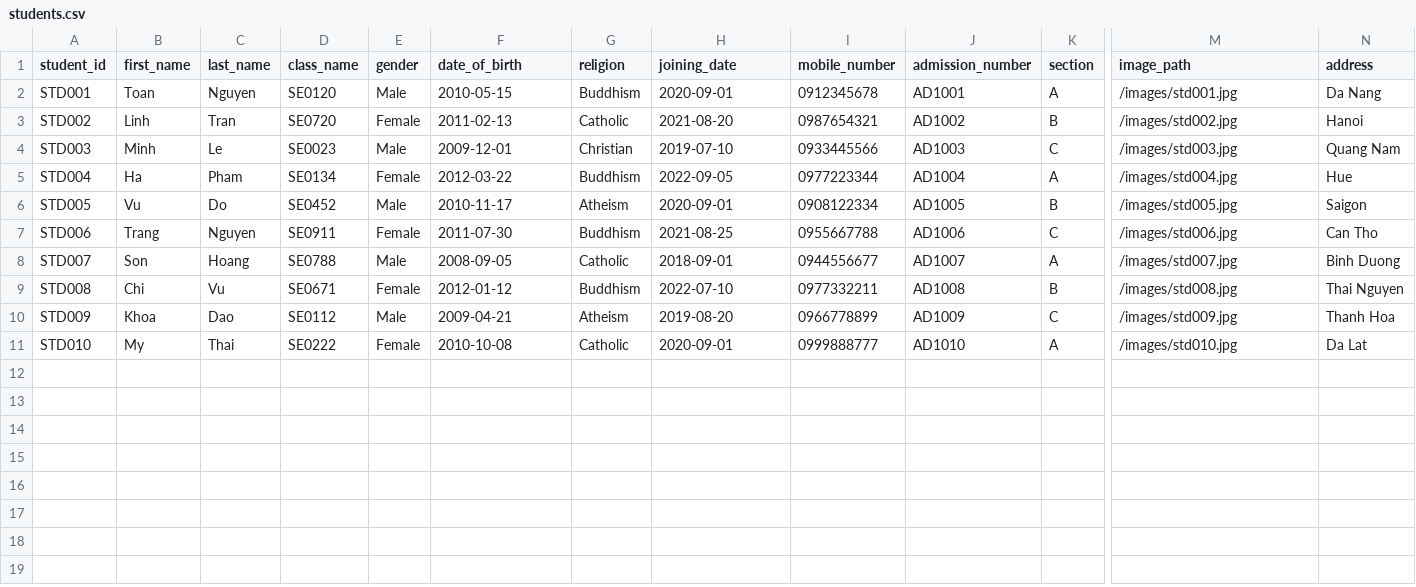
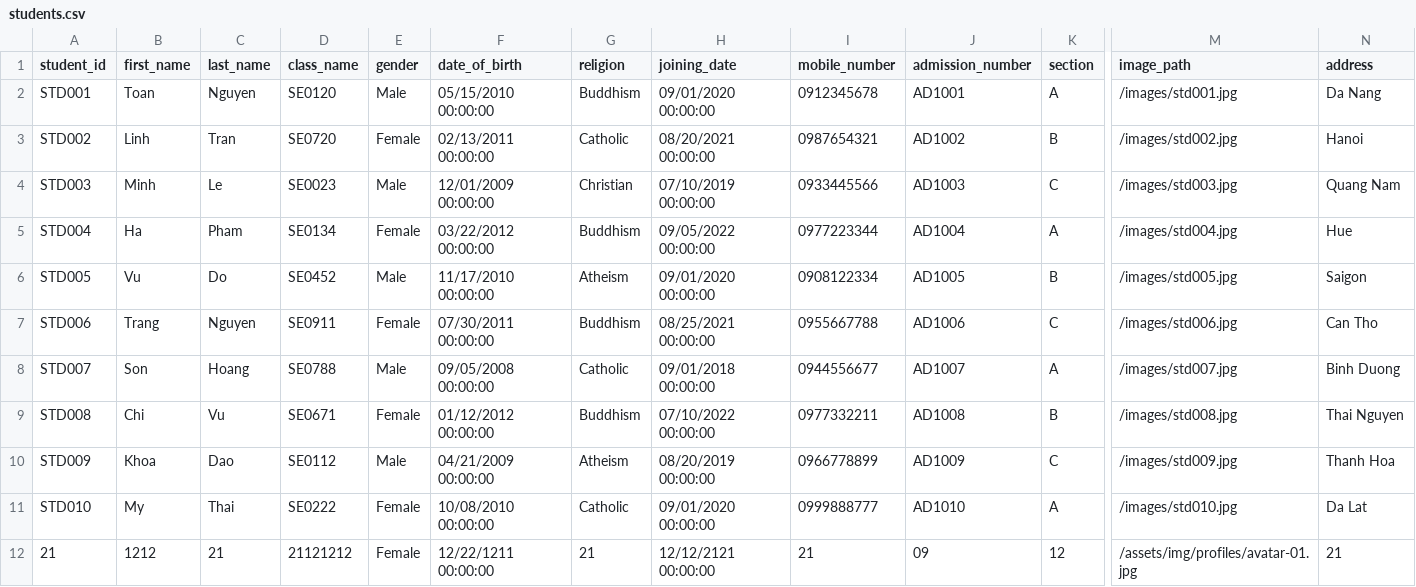
Before and after one commit to duonghd-dev/SIMS_FPT, a CSV file: CSV_DATA/students.csv, drawn as a sheet; only a part is shown, gaps mark what is left out; rows hold the shown columns only; the diff names each change by its address in the sheet, - before the commit and + after, or states it on an @@ line.

```diff
--- a/CSV_DATA/students.csv
+++ b/CSV_DATA/students.csv
-F2 (date_of_birth): 2010-05-15
+F2 (date_of_birth): 05/15/2010 00:00:00
-H2 (joining_date): 2020-09-01
+H2 (joining_date): 09/01/2020 00:00:00
-F3 (date_of_birth): 2011-02-13
+F3 (date_of_birth): 02/13/2011 00:00:00
-H3 (joining_date): 2021-08-20
+H3 (joining_date): 08/20/2021 00:00:00
-F4 (date_of_birth): 2009-12-01
+F4 (date_of_birth): 12/01/2009 00:00:00
-H4 (joining_date): 2019-07-10
+H4 (joining_date): 07/10/2019 00:00:00
-F5 (date_of_birth): 2012-03-22
+F5 (date_of_birth): 03/22/2012 00:00:00
-H5 (joining_date): 2022-09-05
+H5 (joining_date): 09/05/2022 00:00:00
-F6 (date_of_birth): 2010-11-17
+F6 (date_of_birth): 11/17/2010 00:00:00
-H6 (joining_date): 2020-09-01
+H6 (joining_date): 09/01/2020 00:00:00
-F7 (date_of_birth): 2011-07-30
+F7 (date_of_birth): 07/30/2011 00:00:00
-H7 (joining_date): 2021-08-25
+H7 (joining_date): 08/25/2021 00:00:00
-F8 (date_of_birth): 2008-09-05
+F8 (date_of_birth): 09/05/2008 00:00:00
-H8 (joining_date): 2018-09-01
+H8 (joining_date): 09/01/2018 00:00:00
-F9 (date_of_birth): 2012-01-12
+F9 (date_of_birth): 01/12/2012 00:00:00
-H9 (joining_date): 2022-07-10
+H9 (joining_date): 07/10/2022 00:00:00
-F10 (date_of_birth): 2009-04-21
+F10 (date_of_birth): 04/21/2009 00:00:00
-H10 (joining_date): 2019-08-20
+H10 (joining_date): 08/20/2019 00:00:00
-F11 (date_of_birth): 2010-10-08
+F11 (date_of_birth): 10/08/2010 00:00:00
-H11 (joining_date): 2020-09-01
+H11 (joining_date): 09/01/2020 00:00:00
+row 12: 21 | 1212 | 21 | 21121212 | Female | 12/22/1211 00:00:00 | 21 | 12/12/2121 00:00:00 | 21 | 09 | 12 | /assets/img/profiles/avatar-01.jpg | 21
```
Also changed, not shown: 3 other files.
